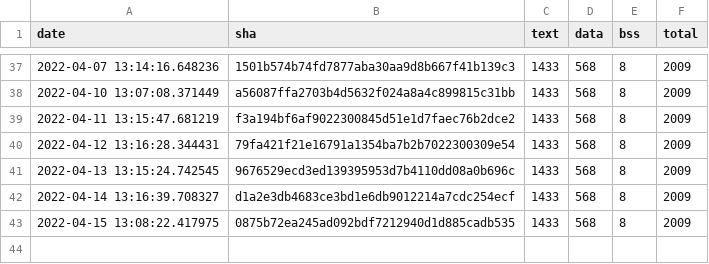
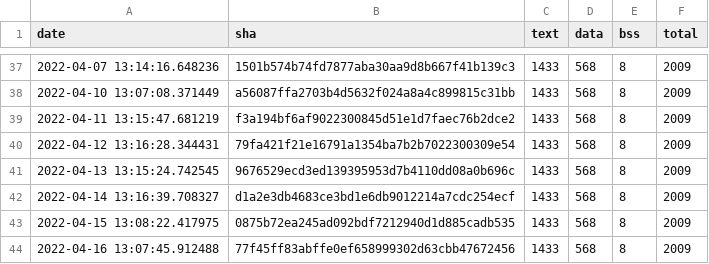
Before and after one commit to open-vela/apps_mlearning_tflite-micro, a CSV file: data/continuous_builds/size_profiling/linux_x86_64_release/baseline_memory_footprint.csv, drawn as a sheet; only a part is shown, gaps mark what is left out.

```diff
--- a/data/continuous_builds/size_profiling/linux_x86_64_release/baseline_memory_footprint.csv
+++ b/data/continuous_builds/size_profiling/linux_x86_64_release/baseline_memory_footprint.csv
@@ -43 +43,2 @@ date,sha,text,data,bss,total
 2022-04-15 13:08:22.417975,0875b72ea245ad092bdf7212940d1d885cadb535,1433,568,8,2009
+2022-04-16 13:07:45.912488,77f45ff83abffe0ef658999302d63cbb47672456,1433,568,8,2009
```
Also changed, not shown: data/continuous_builds/size_profiling/linux_x86_64_release/interpreter_memory_footprint.csv, data/continuous_builds/size_profiling/linux_x86_64_release/keyword_benchmark.csv, 3 other files.
